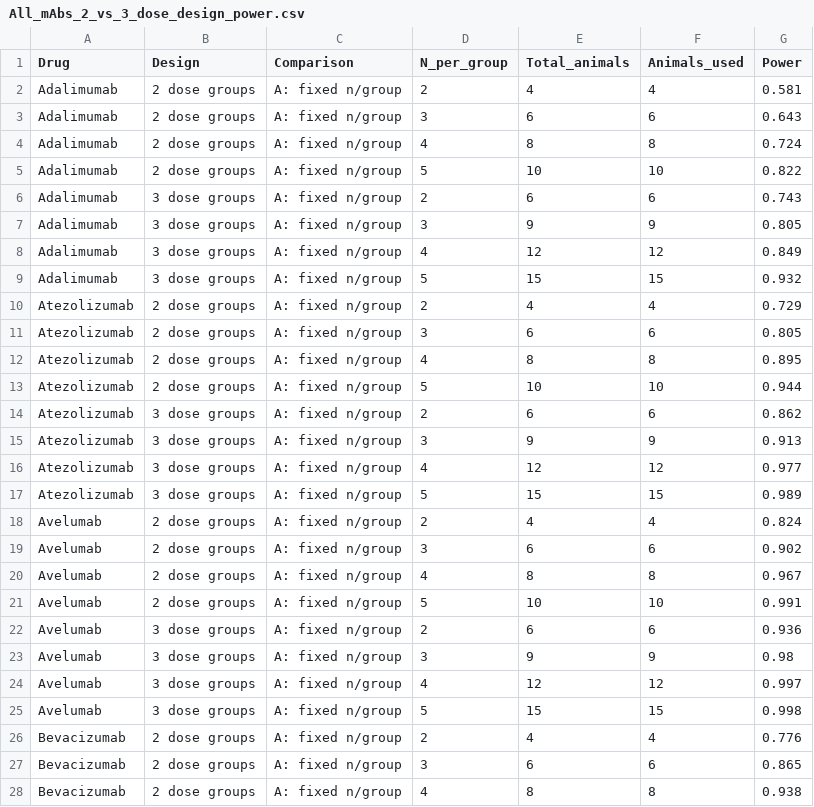
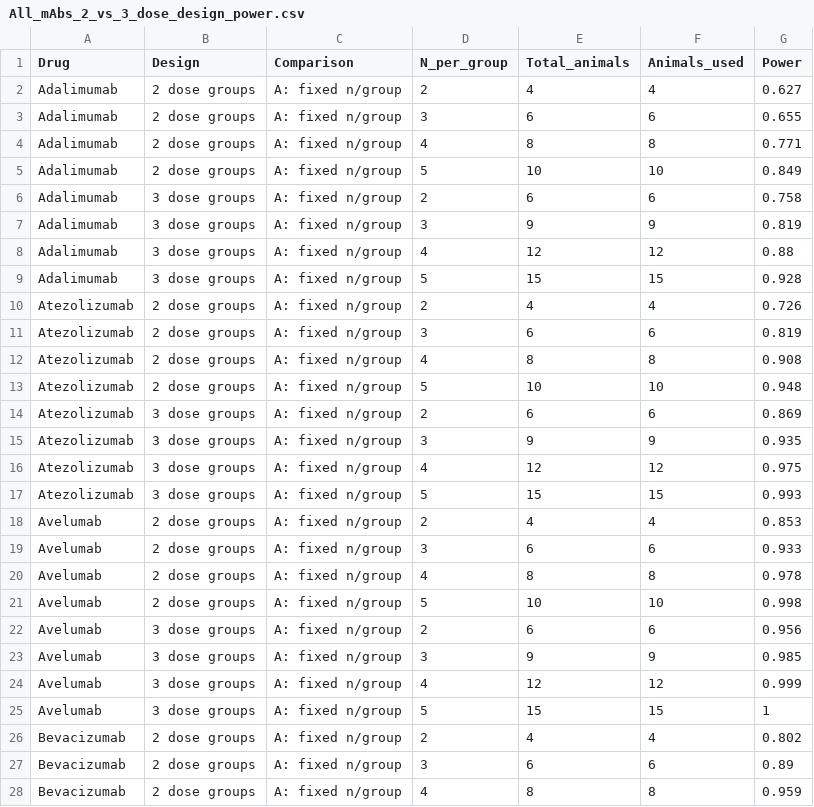
Before and after one commit to namlink-org/APriori_PBPK_mAb, a CSV file: 05_StudySimulations/SimsOutputs/Tables/All_mAbs_2_vs_3_dose_design_power.csv, drawn as a sheet; only a part is shown; the diff covers the shown part only.

```diff
--- a/05_StudySimulations/SimsOutputs/Tables/All_mAbs_2_vs_3_dose_design_power.csv
+++ b/05_StudySimulations/SimsOutputs/Tables/All_mAbs_2_vs_3_dose_design_power.csv
@@ -1,28 +1,28 @@
 "Drug","Design","Comparison","N_per_group","Total_animals","Animals_used","Power"
-"Adalimumab","2 dose groups","A: fixed n/group",2,4,4,0.581
-"Adalimumab","2 dose groups","A: fixed n/group",3,6,6,0.643
-"Adalimumab","2 dose groups","A: fixed n/group",4,8,8,0.724
-"Adalimumab","2 dose groups","A: fixed n/group",5,10,10,0.822
-"Adalimumab","3 dose groups","A: fixed n/group",2,6,6,0.743
-"Adalimumab","3 dose groups","A: fixed n/group",3,9,9,0.805
-"Adalimumab","3 dose groups","A: fixed n/group",4,12,12,0.849
-"Adalimumab","3 dose groups","A: fixed n/group",5,15,15,0.932
-"Atezolizumab","2 dose groups","A: fixed n/group",2,4,4,0.729
-"Atezolizumab","2 dose groups","A: fixed n/group",3,6,6,0.805
-"Atezolizumab","2 dose groups","A: fixed n/group",4,8,8,0.895
-"Atezolizumab","2 dose groups","A: fixed n/group",5,10,10,0.944
-"Atezolizumab","3 dose groups","A: fixed n/group",2,6,6,0.862
-"Atezolizumab","3 dose groups","A: fixed n/group",3,9,9,0.913
-"Atezolizumab","3 dose groups","A: fixed n/group",4,12,12,0.977
-"Atezolizumab","3 dose groups","A: fixed n/group",5,15,15,0.989
-"Avelumab","2 dose groups","A: fixed n/group",2,4,4,0.824
-"Avelumab","2 dose groups","A: fixed n/group",3,6,6,0.902
-"Avelumab","2 dose groups","A: fixed n/group",4,8,8,0.967
-"Avelumab","2 dose groups","A: fixed n/group",5,10,10,0.991
-"Avelumab","3 dose groups","A: fixed n/group",2,6,6,0.936
-"Avelumab","3 dose groups","A: fixed n/group",3,9,9,0.98
-"Avelumab","3 dose groups","A: fixed n/group",4,12,12,0.997
-"Avelumab","3 dose groups","A: fixed n/group",5,15,15,0.998
-"Bevacizumab","2 dose groups","A: fixed n/group",2,4,4,0.776
-"Bevacizumab","2 dose groups","A: fixed n/group",3,6,6,0.865
-"Bevacizumab","2 dose groups","A: fixed n/group",4,8,8,0.938
+"Adalimumab","2 dose groups","A: fixed n/group",2,4,4,0.627
+"Adalimumab","2 dose groups","A: fixed n/group",3,6,6,0.655
+"Adalimumab","2 dose groups","A: fixed n/group",4,8,8,0.771
+"Adalimumab","2 dose groups","A: fixed n/group",5,10,10,0.849
+"Adalimumab","3 dose groups","A: fixed n/group",2,6,6,0.758
+"Adalimumab","3 dose groups","A: fixed n/group",3,9,9,0.819
+"Adalimumab","3 dose groups","A: fixed n/group",4,12,12,0.88
+"Adalimumab","3 dose groups","A: fixed n/group",5,15,15,0.928
+"Atezolizumab","2 dose groups","A: fixed n/group",2,4,4,0.726
+"Atezolizumab","2 dose groups","A: fixed n/group",3,6,6,0.819
+"Atezolizumab","2 dose groups","A: fixed n/group",4,8,8,0.908
+"Atezolizumab","2 dose groups","A: fixed n/group",5,10,10,0.948
+"Atezolizumab","3 dose groups","A: fixed n/group",2,6,6,0.869
+"Atezolizumab","3 dose groups","A: fixed n/group",3,9,9,0.935
+"Atezolizumab","3 dose groups","A: fixed n/group",4,12,12,0.975
+"Atezolizumab","3 dose groups","A: fixed n/group",5,15,15,0.993
+"Avelumab","2 dose groups","A: fixed n/group",2,4,4,0.853
+"Avelumab","2 dose groups","A: fixed n/group",3,6,6,0.933
+"Avelumab","2 dose groups","A: fixed n/group",4,8,8,0.978
+"Avelumab","2 dose groups","A: fixed n/group",5,10,10,0.998
+"Avelumab","3 dose groups","A: fixed n/group",2,6,6,0.956
+"Avelumab","3 dose groups","A: fixed n/group",3,9,9,0.985
+"Avelumab","3 dose groups","A: fixed n/group",4,12,12,0.999
+"Avelumab","3 dose groups","A: fixed n/group",5,15,15,1
+"Bevacizumab","2 dose groups","A: fixed n/group",2,4,4,0.802
+"Bevacizumab","2 dose groups","A: fixed n/group",3,6,6,0.89
+"Bevacizumab","2 dose groups","A: fixed n/group",4,8,8,0.959
```
Also changed, not shown: 172 edited cells elsewhere in this file, 05_StudySimulations/SimsOutputs/Tables/All_mAbs_power_curve.csv, 48 other files.
